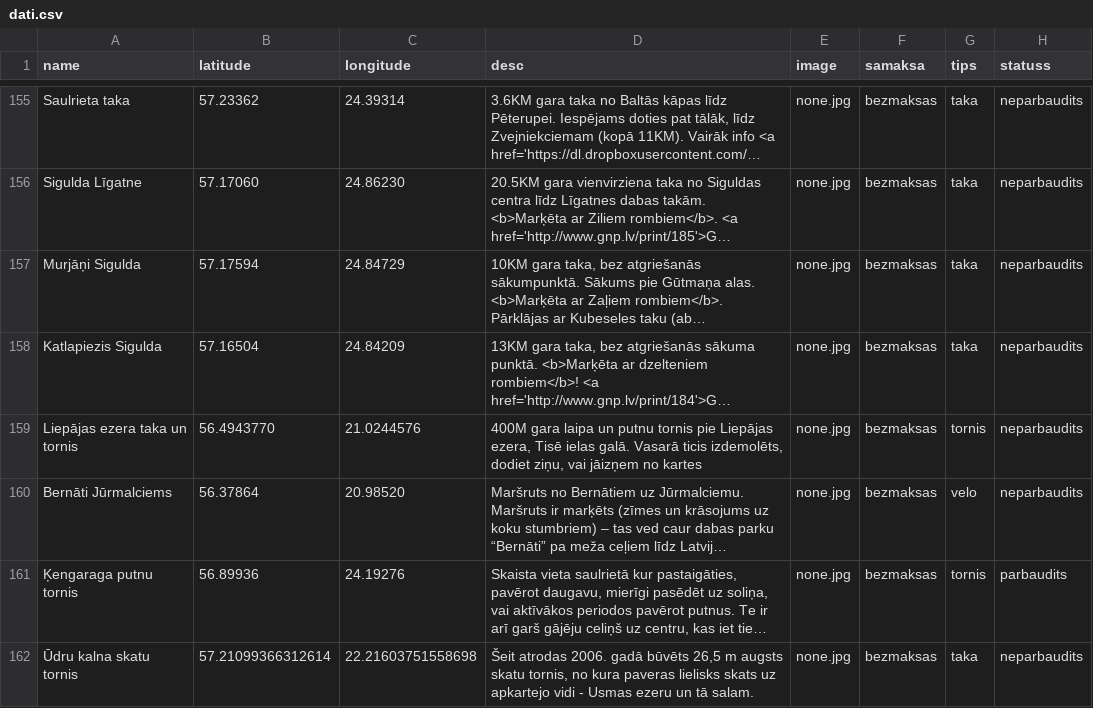
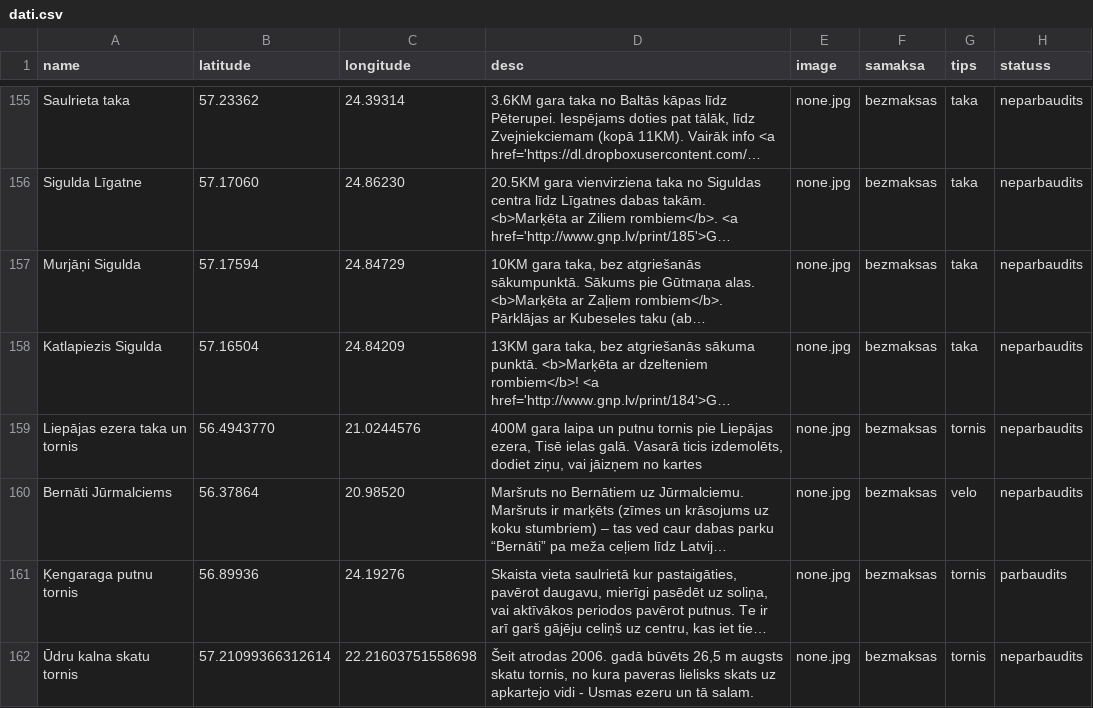
Before and after one commit to trakais/trakais.github.io, a CSV file: dati.csv, drawn as a sheet; only a part is shown, gaps mark what is left out; long unchanged cells end in …; the diff names each change by its address in the sheet, - before the commit and + after, or states it on an @@ line.

Commit message:
Pievienots ūdru kalns

```diff
--- a/dati.csv
+++ b/dati.csv
-G162 (tips): taka
+G162 (tips): tornis
```
